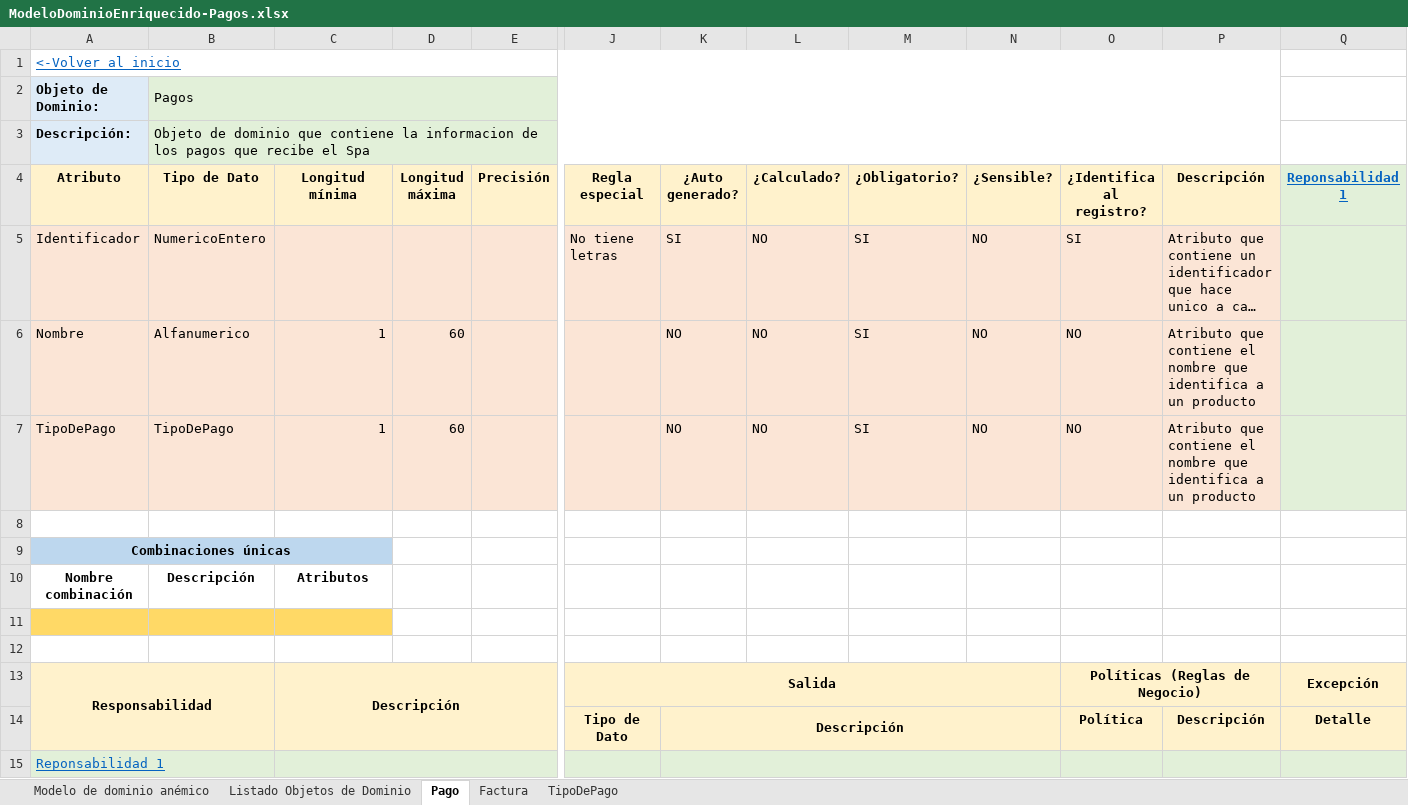
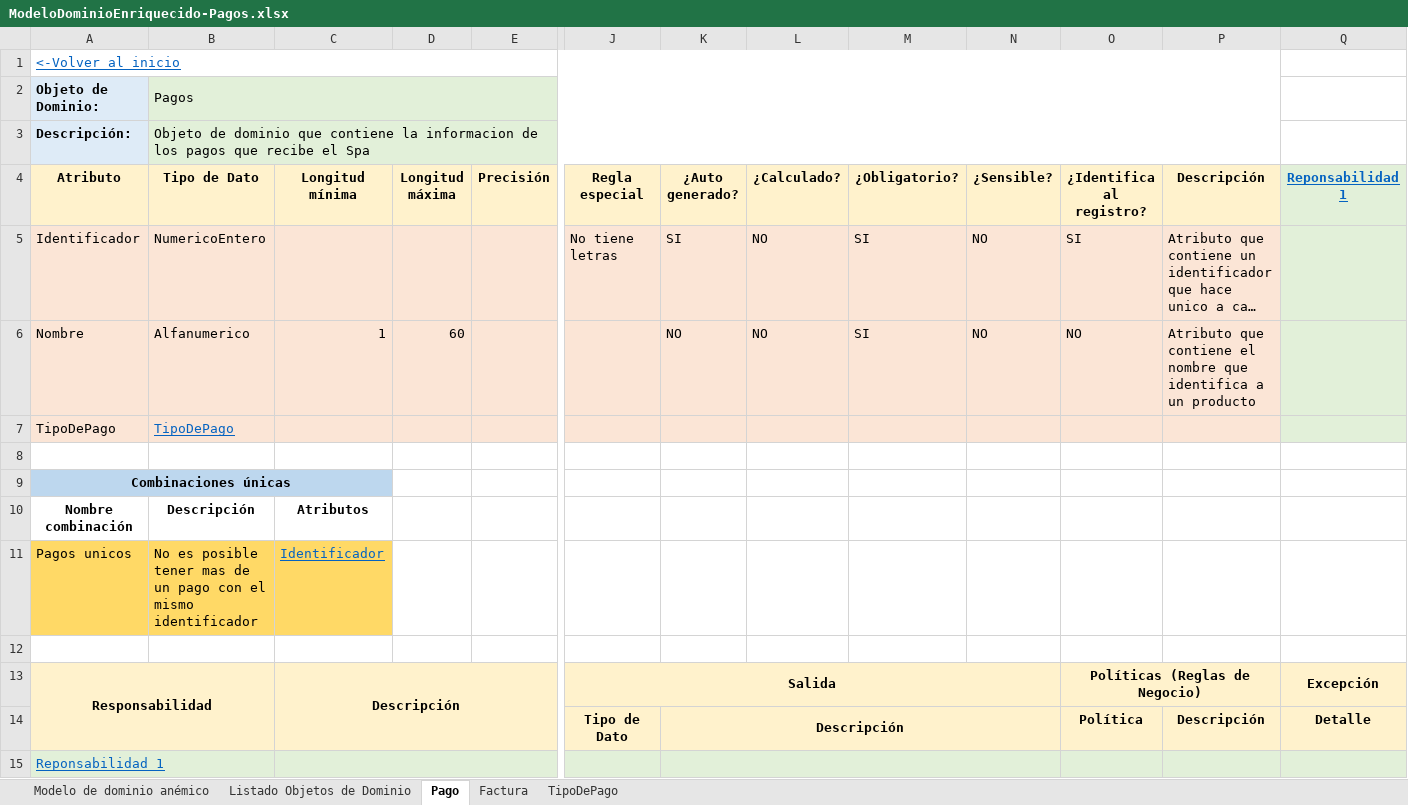
Before and after one commit to cristianospina/DOO, an Excel workbook: SpaOnline/ModeloDominioEnriquecido/ModeloDominioEnriquecido-Pagos.xlsx, sheet Pago, drawn as a sheet; only a part is shown, gaps mark what is left out; long unchanged cells end in …; values as stored, in another font and other column widths than the file's, no borders; rows hold the shown columns only; the diff names each change by its address in the sheet, - before the commit and + after, or states it on an @@ line.

```diff
--- a/SpaOnline/ModeloDominioEnriquecido/ModeloDominioEnriquecido-Pagos.xlsx (sheet Pago)
+++ b/SpaOnline/ModeloDominioEnriquecido/ModeloDominioEnriquecido-Pagos.xlsx (sheet Pago)
@@ B7 underline: off → on, text colour: black → #0563C1 @@
-C7 (Longitud mínima): 1
+C7 (Longitud mínima): (empty)
-D7 (Longitud máxima): 60
+D7 (Longitud máxima): (empty)
-K7 (¿Auto generado?): NO
+K7 (¿Auto generado?): (empty)
-L7 (¿Calculado?): NO
+L7 (¿Calculado?): (empty)
-M7 (¿Obligatorio?): SI
+M7 (¿Obligatorio?): (empty)
-N7 (¿Sensible?): NO
+N7 (¿Sensible?): (empty)
-O7 (¿Identifica al registro?): NO
+O7 (¿Identifica al registro?): (empty)
-P7 (Descripción): Atributo que contiene el nombre que identifica a un producto
+P7 (Descripción): (empty)
-row 11: (empty)
+row 11: Pagos unicos | No es posible tener mas de un pago con el mismo identificador | Identificador
```
Also changed, not shown: sheet Factura, sheet TipoDePago, sheet Listado Objetos de Dominio, SpaOnline/ModeloDominio/CitaReserva - Muestreo Datos.xlsx, SpaOnline/ModeloDominio/Pagos - Muestreo Datos.xlsx, 2 other files.
